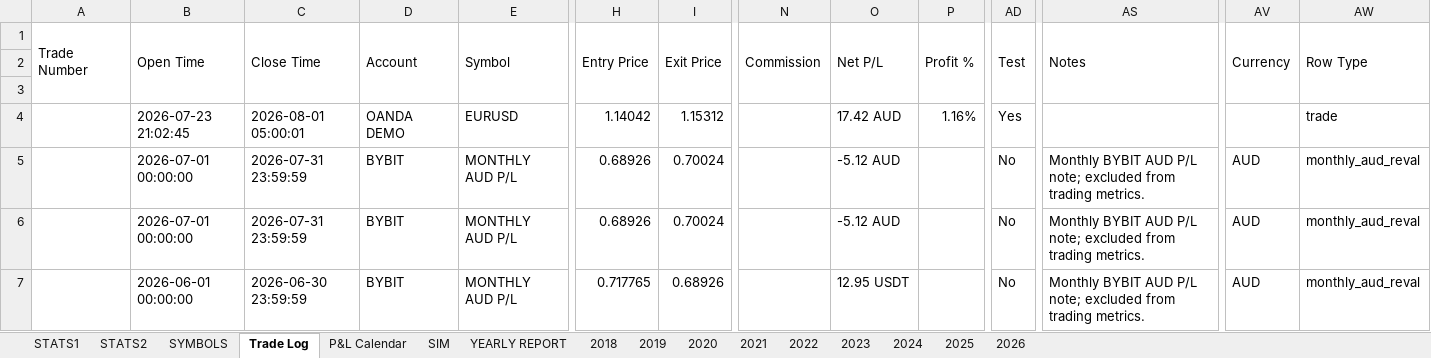
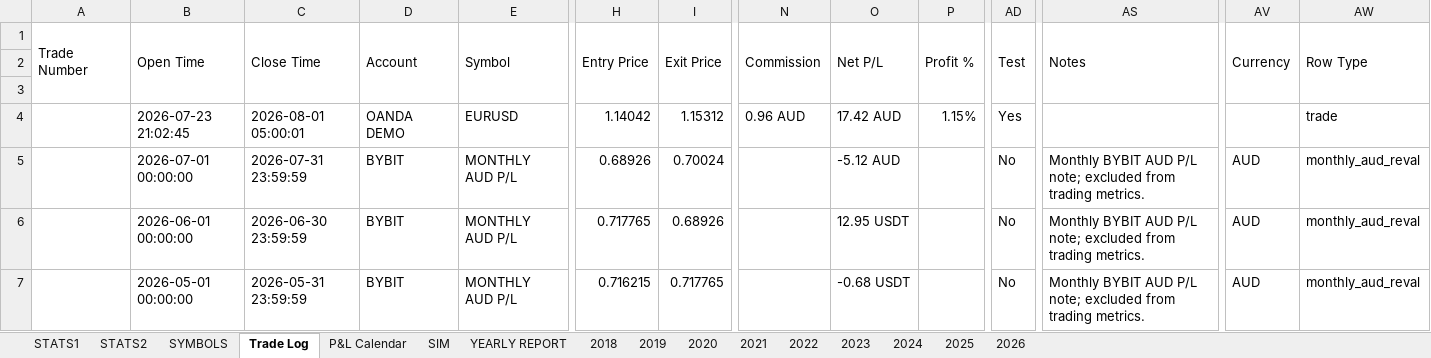
Before and after one commit to alexpsym/CODEX, an Excel workbook: journal/Trading Journal.xlsx, sheet Trade Log, drawn as a sheet; only a part is shown, gaps mark what is left out; the shorter side is filled out with more unchanged rows; values as stored, in another font and other column widths than the file's, no cell formats; conditional formats not drawn; rows hold the shown columns only; the diff covers the shown part only; the diff names each change by its address in the sheet, - before the commit and + after, or states it on an @@ line.

```diff
--- a/journal/Trading Journal.xlsx (sheet Trade Log)
+++ b/journal/Trading Journal.xlsx (sheet Trade Log)
-N4 (Commission): (empty)
+N4 (Commission): 0.96 AUD
-P4 (Profit %): 1.16%
+P4 (Profit %): 1.15%
-row 5:  | 2026-07-01 00:00:00 | 2026-07-31 23:59:59 | BYBIT | MONTHLY AUD P/L | 0.68926 | 0.70024 |  | -5.12 AUD |  | No | Monthly BYBIT AUD P/L note; excluded from trading metrics. | AUD | monthly_aud_reval
```
Also changed, not shown: 4 removed rows elsewhere in this sheet, sheet SIM, sheet STATS1, sheet YEARLY REPORT, sheet SYMBOLS, sheet 2026, sheet STATS2, 1 more sheet, cell formats, hidden cells, charts or pictures, 13 other files.
